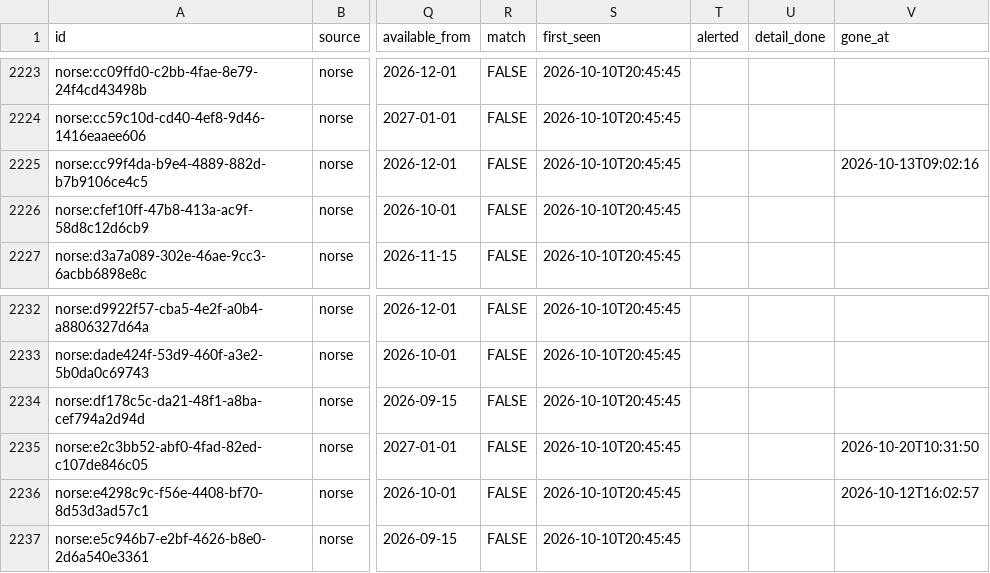
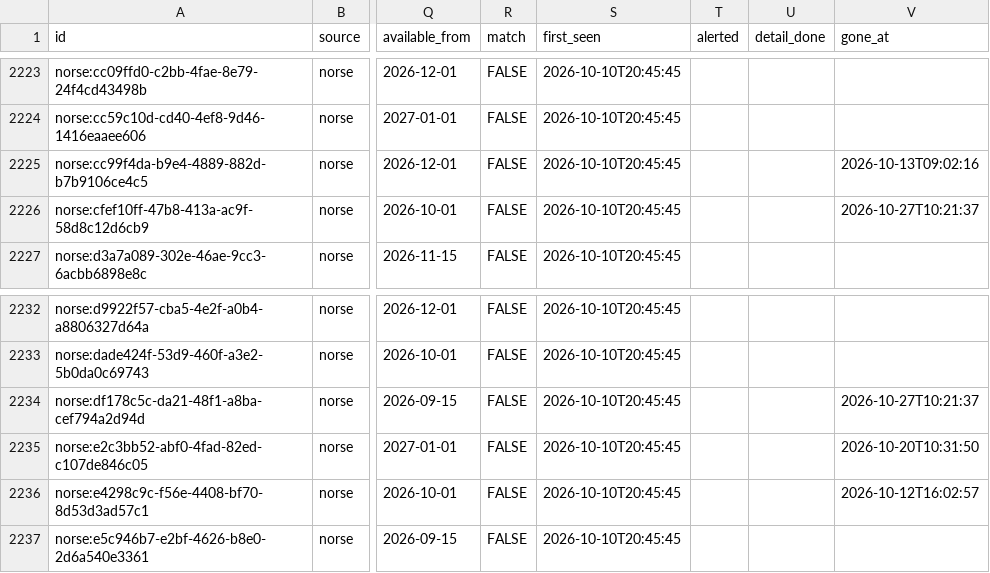
Before and after one commit to chr-heide/cph-rental-monitor, a CSV file: data/listings.csv, drawn as a sheet; only a part is shown, gaps mark what is left out; the diff covers the shown part only; the diff names each change by its address in the sheet, - before the commit and + after, or states it on an @@ line.

```diff
--- a/data/listings.csv
+++ b/data/listings.csv
-V2226 (gone_at): (empty)
+V2226 (gone_at): 2026-10-27T10:21:37
-V2234 (gone_at): (empty)
+V2234 (gone_at): 2026-10-27T10:21:37
```
Also changed, not shown: 8 edited cells elsewhere in this file, data/site_status.csv.
